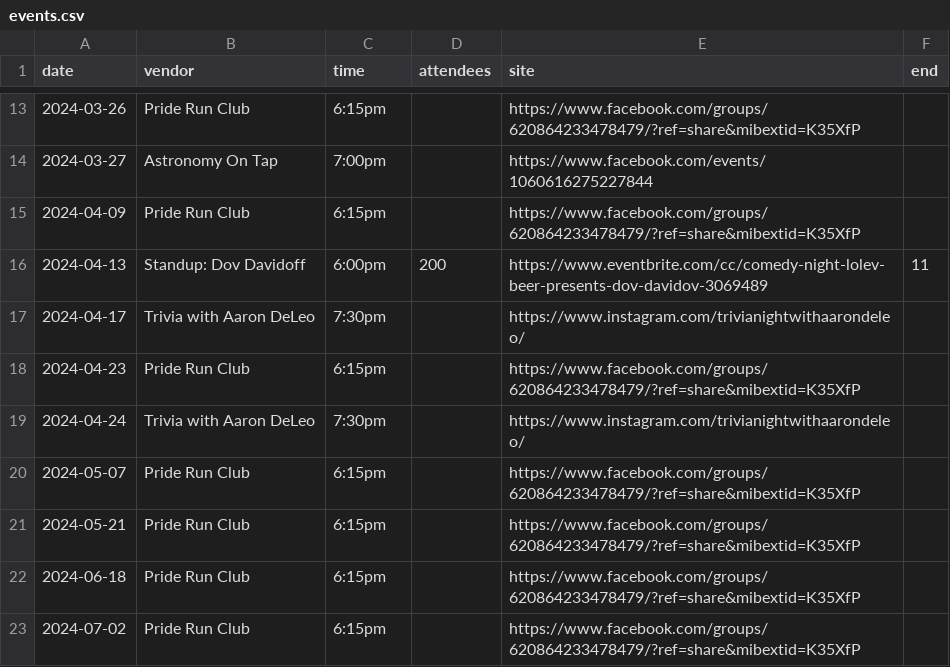
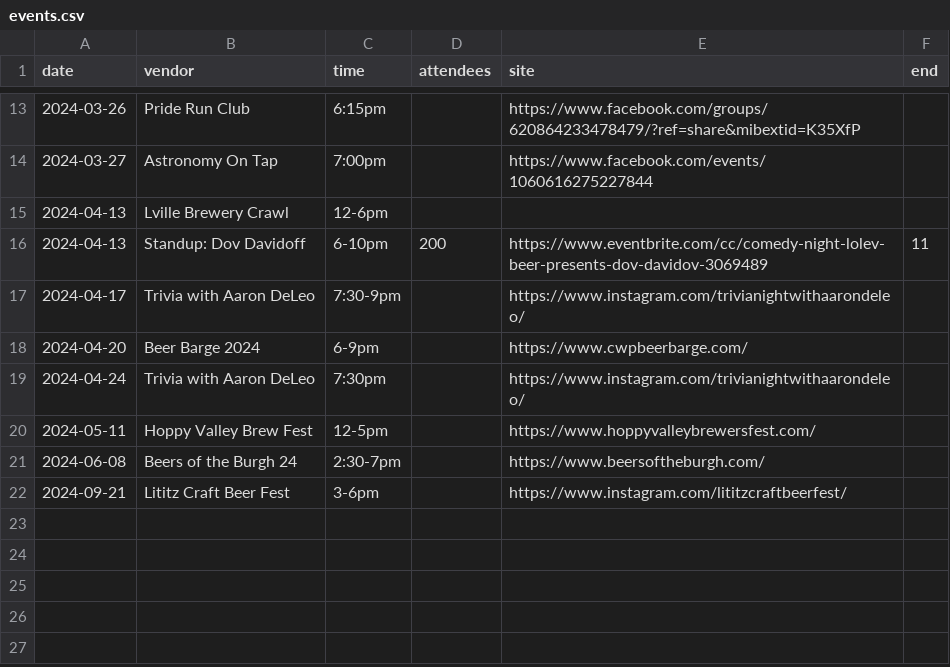
Before and after one commit to lolevbeer/site, a CSV file: _data/events.csv, drawn as a sheet; only a part is shown, gaps mark what is left out.

Commit message:
Sync Data from google sheets

```diff
--- a/_data/events.csv
+++ b/_data/events.csv
@@ -14,10 +14,9 @@ date,vendor,time,attendees,site,end
 2024-03-27,Astronomy On Tap,7:00pm,,https://www.facebook.com/events/1060616275227844,
-2024-04-09,Pride Run Club,6:15pm,,https://www.facebook.com/groups/620864233478479/?ref=share&mibextid=K35XfP,
-2024-04-13,Standup: Dov Davidoff,6:00pm,200,https://www.eventbrite.com/cc/comedy-night-lolev-beer-presents-dov-davidov-3069489,11
-2024-04-17,Trivia with Aaron DeLeo,7:30pm,,https://www.instagram.com/trivianightwithaarondeleo/,
-2024-04-23,Pride Run Club,6:15pm,,https://www.facebook.com/groups/620864233478479/?ref=share&mibextid=K35XfP,
+2024-04-13,Lville Brewery Crawl,12-6pm,,,
+2024-04-13,Standup: Dov Davidoff,6-10pm,200,https://www.eventbrite.com/cc/comedy-night-lolev-beer-presents-dov-davidov-3069489,11
+2024-04-17,Trivia with Aaron DeLeo,7:30-9pm,,https://www.instagram.com/trivianightwithaarondeleo/,
+2024-04-20,Beer Barge 2024,6-9pm,,https://www.cwpbeerbarge.com/,
 2024-04-24,Trivia with Aaron DeLeo,7:30pm,,https://www.instagram.com/trivianightwithaarondeleo/,
-2024-05-07,Pride Run Club,6:15pm,,https://www.facebook.com/groups/620864233478479/?ref=share&mibextid=K35XfP,
-2024-05-21,Pride Run Club,6:15pm,,https://www.facebook.com/groups/620864233478479/?ref=share&mibextid=K35XfP,
-2024-06-18,Pride Run Club,6:15pm,,https://www.facebook.com/groups/620864233478479/?ref=share&mibextid=K35XfP,
-2024-07-02,Pride Run Club,6:15pm,,https://www.facebook.com/groups/620864233478479/?ref=share&mibextid=K35XfP,
+2024-05-11,Hoppy Valley Brew Fest,12-5pm,,https://www.hoppyvalleybrewersfest.com/,
+2024-06-08,Beers of the Burgh 24,2:30-7pm,,https://www.beersoftheburgh.com/,
+2024-09-21,Lititz Craft Beer Fest,3-6pm,,https://www.instagram.com/lititzcraftbeerfest/,
```
